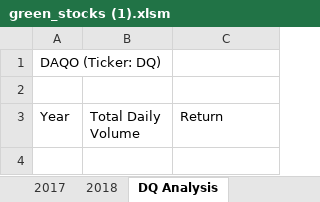
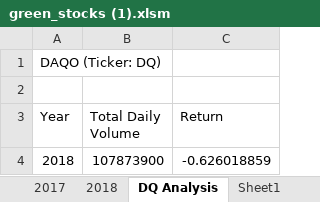
Before and after one commit to ChantellS/stock-analysis, an Excel workbook: green_stocks (1).xlsm, sheet DQ Analysis, drawn as a sheet; values as stored, in another font and other column widths than the file's, no borders; the diff names each change by its address in the sheet, - before the commit and + after, or states it on an @@ line.

```diff
--- a/green_stocks (1).xlsm (sheet DQ Analysis)
+++ b/green_stocks (1).xlsm (sheet DQ Analysis)
+sheet tab: Sheet1
+row 4: 2018 | 107873900 | -0.626018859
```
Also changed, not shown: other sheet tabs.
